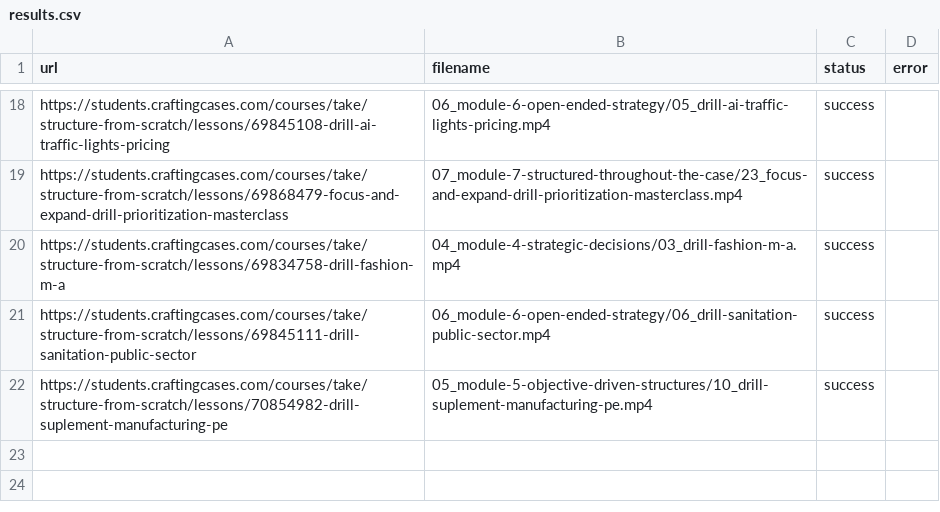
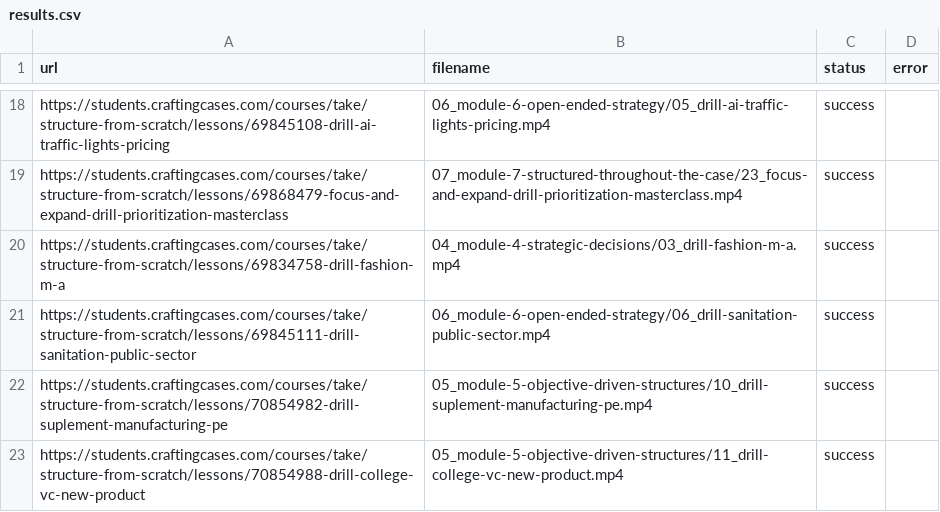
Before and after one commit to coyote1992/recordings_CC, a CSV file: results.csv, drawn as a sheet; only a part is shown, gaps mark what is left out; the diff names each change by its address in the sheet, - before the commit and + after, or states it on an @@ line.

```diff
--- a/results.csv
+++ b/results.csv
+row 23: https://students.craftingcases.com/courses/take/structure-from-scratch/lessons/70854988-drill-college-vc-new-product | 05_module-5-objective-driven-structures/11_drill-college-vc-new-product.mp4 | success
```
Also changed, not shown: 1 other file.
